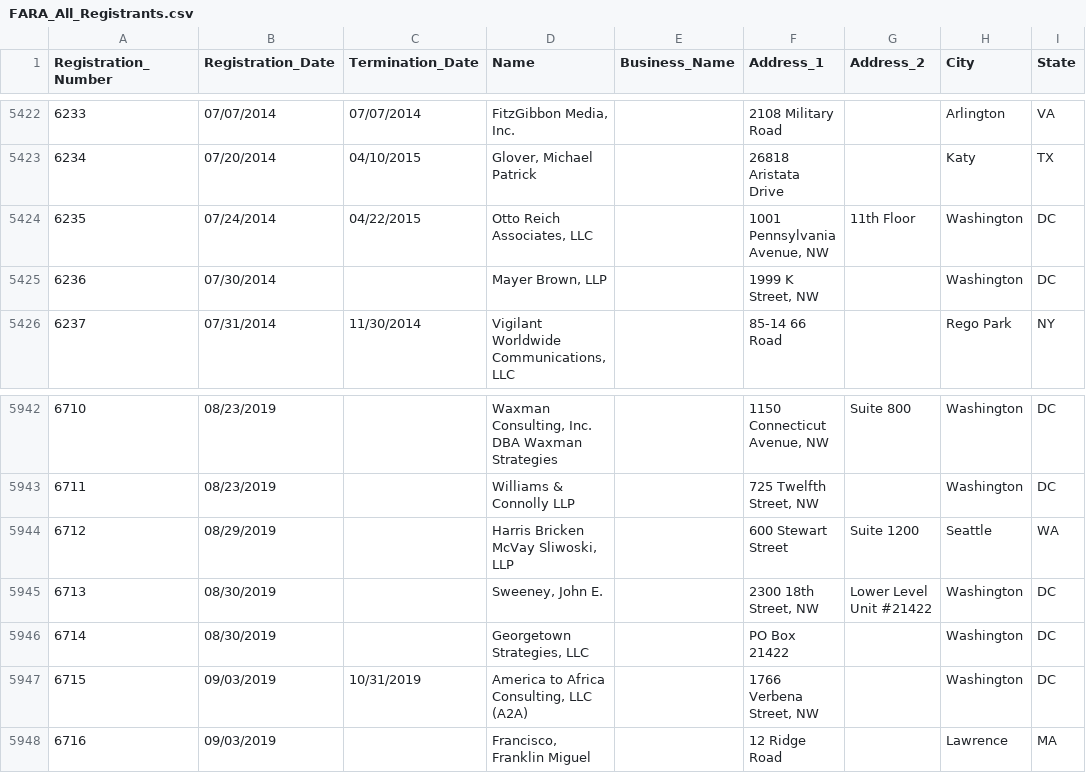
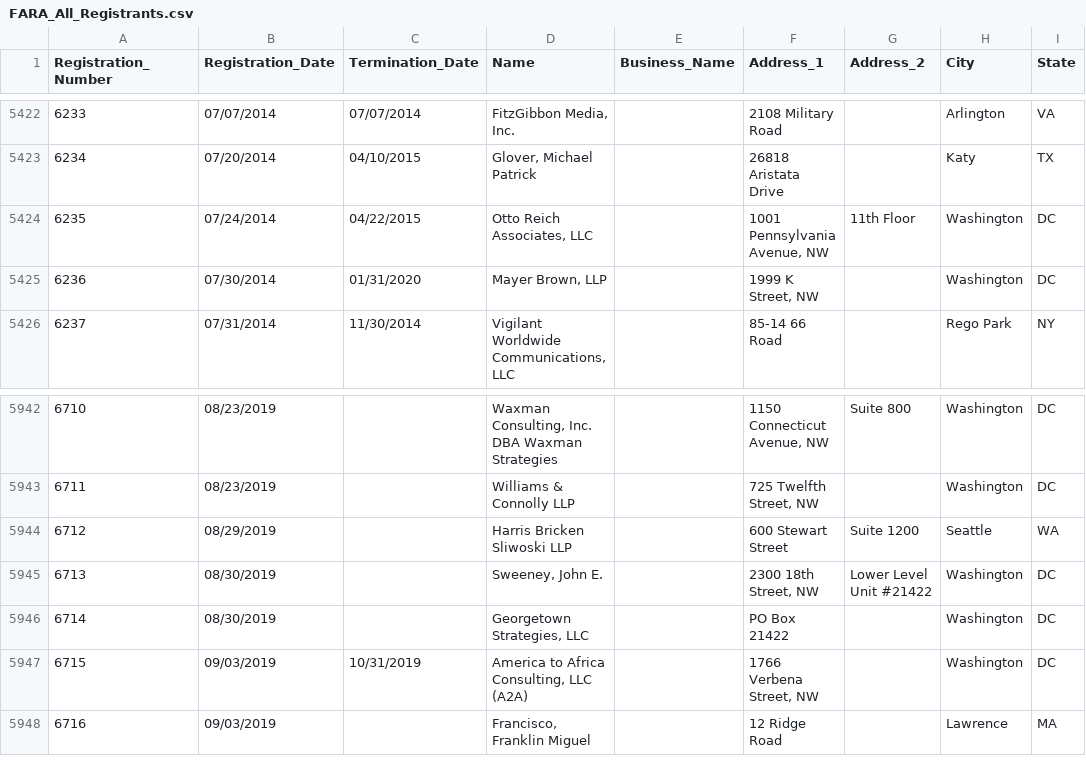
Before and after one commit to simonw/fara-history, a CSV file: FARA_All_Registrants.csv, drawn as a sheet; only a part is shown, gaps mark what is left out; the diff names each change by its address in the sheet, - before the commit and + after, or states it on an @@ line.

Commit message:
2 rows changed
  Registration_Number: 6236
    Termination_Date: "" => "01/31/2020"

  Registration_Number: 6712
    Name: "Harris Bricken McVay Sliwoski, LLP" => "Harris Bricken Sliwoski LLP"

[skip ci]

```diff
--- a/FARA_All_Registrants.csv
+++ b/FARA_All_Registrants.csv
-C5425 (Termination_Date): (empty)
+C5425 (Termination_Date): 01/31/2020
-D5944 (Name): Harris Bricken McVay Sliwoski, LLP
+D5944 (Name): Harris Bricken Sliwoski LLP
```
